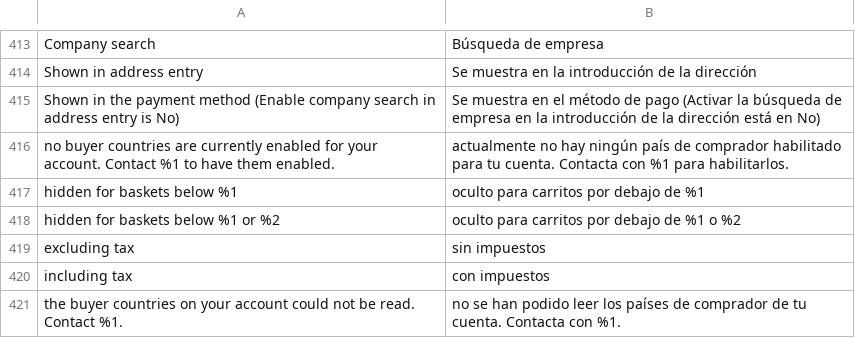
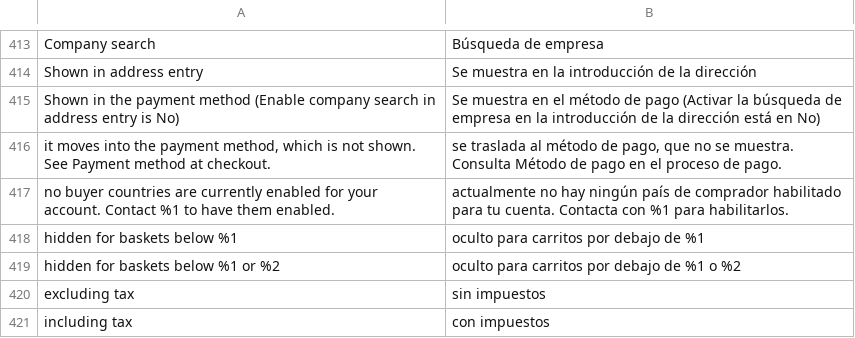
Before and after one commit to two-inc/magento-plugin, a CSV file: i18n/es_ES.csv, drawn as a sheet; only a part is shown, gaps mark what is left out; the shorter side is filled out with more unchanged rows.

```diff
--- a/i18n/es_ES.csv
+++ b/i18n/es_ES.csv
@@ -415,2 +415,3 @@
 "Shown in the payment method (Enable company search in address entry is No)","Se muestra en el método de pago (Activar la búsqueda de empresa en la introducción de la dirección está en No)"
+"it moves into the payment method, which is not shown. See Payment method at checkout.","se traslada al método de pago, que no se muestra. Consulta Método de pago en el proceso de pago."
 "no buyer countries are currently enabled for your account. Contact %1 to have them enabled.","actualmente no hay ningún país de comprador habilitado para tu cuenta. Contacta con %1 para habilitarlos."
```
Also changed, not shown: i18n/nb_NO.csv, i18n/nl_NL.csv, 4 other files.
